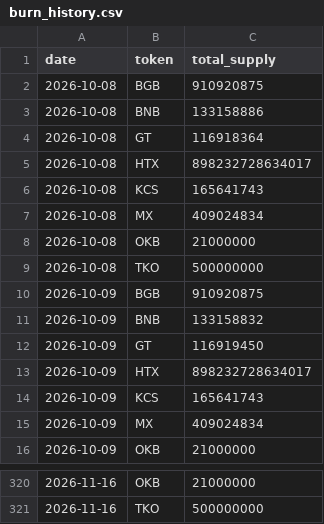
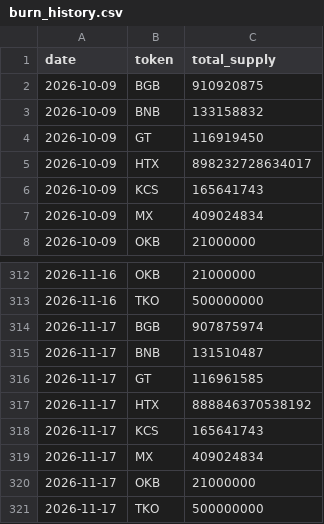
Before and after one commit to phuclt093/mexc-watcher, a CSV file: docs/data/burn_history.csv, drawn as a sheet; only a part is shown, gaps mark what is left out; removed rows and columns are numbered as before the commit, all else as after; the diff names each change by its address in the sheet, - before the commit and + after, or states it on an @@ line.

```diff
--- a/docs/data/burn_history.csv
+++ b/docs/data/burn_history.csv
-row 2: 2026-10-08 | BGB | 910920875
-row 3: 2026-10-08 | BNB | 133158886
-row 4: 2026-10-08 | GT | 116918364
-row 5: 2026-10-08 | HTX | 898232728634017
-row 6: 2026-10-08 | KCS | 165641743
-row 7: 2026-10-08 | MX | 409024834
-row 8: 2026-10-08 | OKB | 21000000
-row 9: 2026-10-08 | TKO | 500000000
+row 314: 2026-11-17 | BGB | 907875974
+row 315: 2026-11-17 | BNB | 131510487
+row 316: 2026-11-17 | GT | 116961585
+row 317: 2026-11-17 | HTX | 888846370538192
+row 318: 2026-11-17 | KCS | 165641743
+row 319: 2026-11-17 | MX | 409024834
+row 320: 2026-11-17 | OKB | 21000000
+row 321: 2026-11-17 | TKO | 500000000
```
Also changed, not shown: 4 other files.
